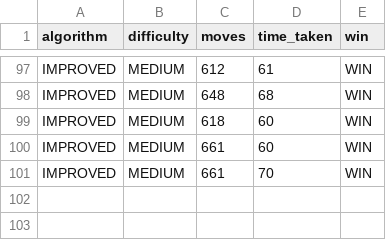
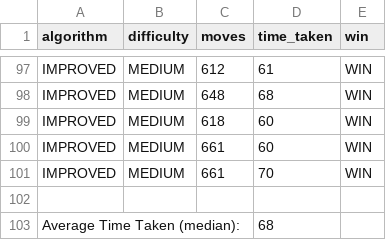
Before and after one commit to JoeBilly8/The-Perfect-Game-of-Snake, a CSV file: testing_data/Improved Hamiltonian/snake_testing_IMPROVED_MEDIUM.csv, drawn as a sheet; only a part is shown, gaps mark what is left out; the diff names each change by its address in the sheet, - before the commit and + after, or states it on an @@ line.

```diff
--- a/testing_data/Improved Hamiltonian/snake_testing_IMPROVED_MEDIUM.csv
+++ b/testing_data/Improved Hamiltonian/snake_testing_IMPROVED_MEDIUM.csv
+row 102: (empty)
+row 103: Average Time Taken (median): |  |  | 68
```
Also changed, not shown: testing_data/A Star Risk/snake_testing_RISK_EASY.csv, testing_data/A Star Risk/snake_testing_RISK_HARD.csv, 3 other files.
